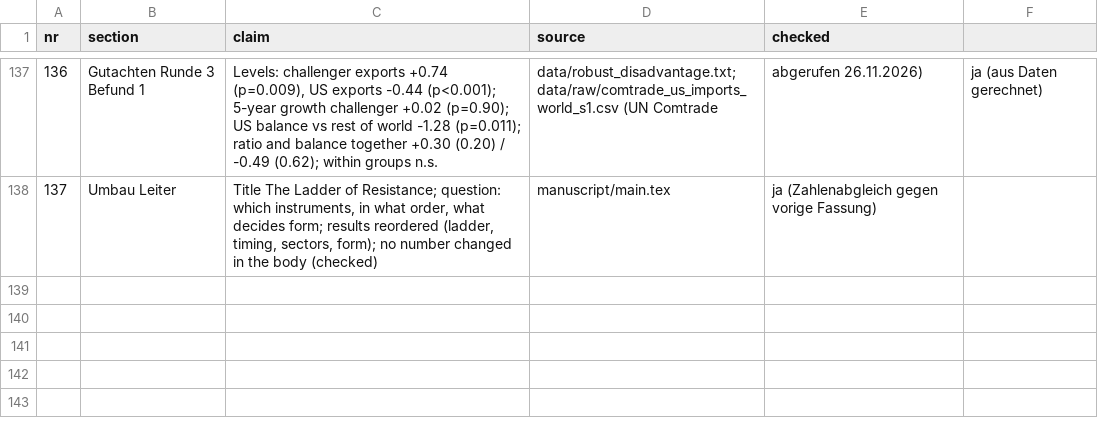
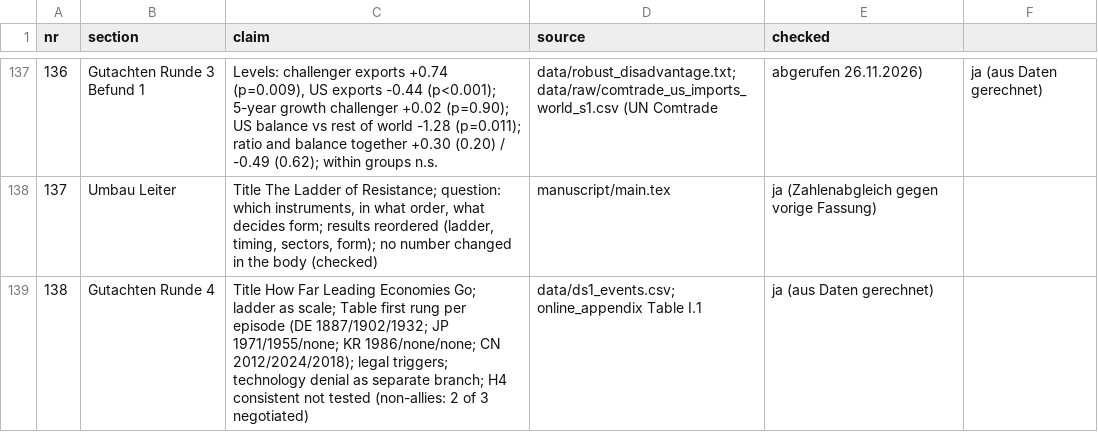
Before and after one commit to wfhungerland/AMNESIA, a CSV file: manuscript/claims_check.csv, drawn as a sheet; only a part is shown, gaps mark what is left out.

```diff
--- a/manuscript/claims_check.csv
+++ b/manuscript/claims_check.csv
@@ -138 +138,2 @@ nr,section,claim,source,checked
 137,Umbau Leiter,"Title The Ladder of Resistance; question: which instruments, in what order, what decides form; results reordered (ladder, timing, sectors, form); no number changed in the body (checked)",manuscript/main.tex,ja (Zahlenabgleich gegen vorige Fassung)
+138,Gutachten Runde 4,"Title How Far Leading Economies Go; ladder as scale; Table first rung per episode (DE 1887/1902/1932; JP 1971/1955/none; KR 1986/none/none; CN 2012/2024/2018); legal triggers; technology denial as separate branch; H4 consistent not tested (non-allies: 2 of 3 negotiated)",data/ds1_events.csv; online_appendix Table I.1,ja (aus Daten gerechnet)
```
Also changed, not shown: 8 other files.
